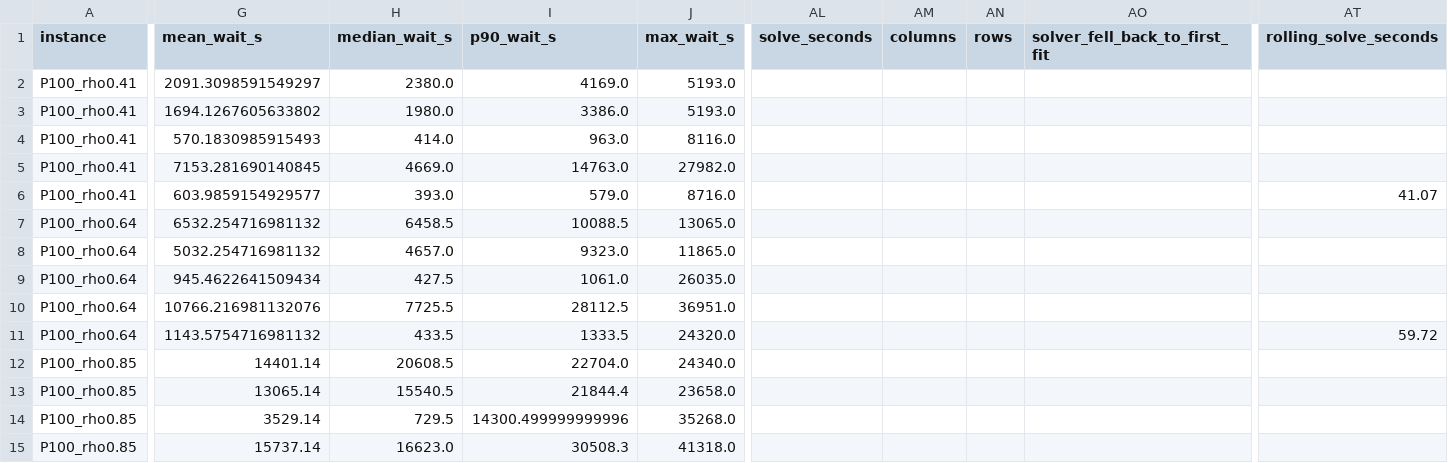
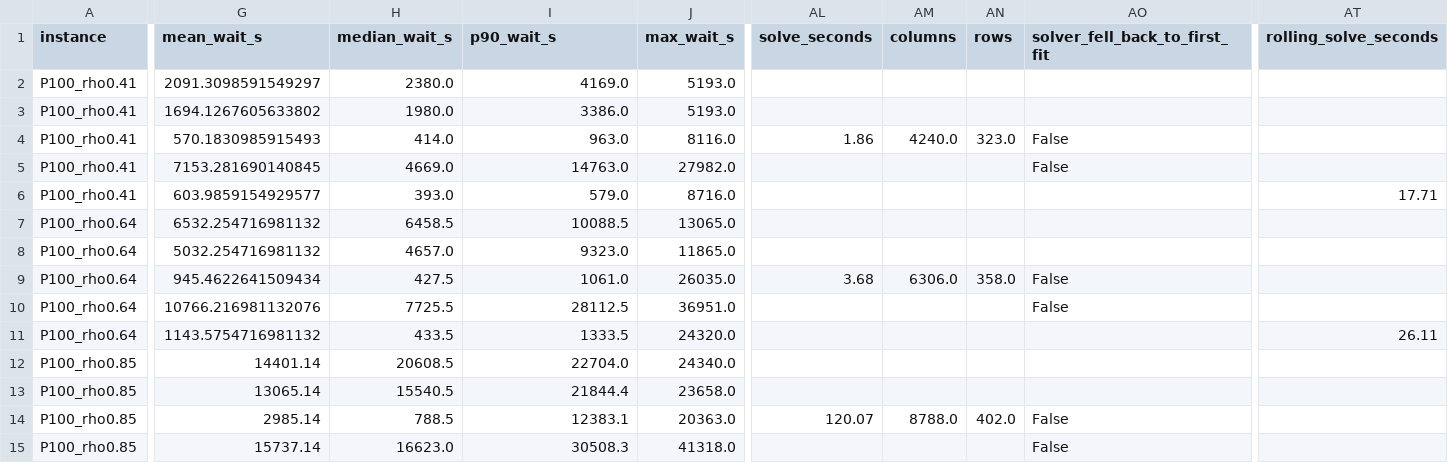
Before and after one commit to fakenice/cluster-sched-opt, a CSV file: results/metrics.csv, drawn as a sheet; only a part is shown, gaps mark what is left out; the diff covers the shown part only; the diff names each change by its address in the sheet, - before the commit and + after, or states it on an @@ line.

Commit message:
Fix the scheduler at the source: no fabricated capacity, and refuse to hide it
The grid's forced-earliest fallback stacked jobs that overflowed a too-small tail
onto their release slots, inventing capacity and flattering ILP-rolling's mean
wait. Fix at the root: size the tail for serial service of the whole queue
(tail_slots = max(release)+sum(p)), defer unadmitted jobs into it as
deferred_jobs_past_horizon, and raise if anything is still unplaceable instead of
stacking it. clamp_starts now only validates; metrics refuses an infeasible
schedule; Occupancy validates demands. Add a sweep result gate (completeness +
zero capacity violations + zero unplaceable + finite wait, nonzero exit on failure)
and 27 regression tests. Reran the full 792-row grid: 0 violations / 0 unplaceable;
ILP-rolling on MISC_w2_s20261103_rho0.85 now defers 329 jobs and honestly waits
above FIFO. Synced README / one-page conclusion (corrected the stale 105.9% bug
claim, positive-control 1.48e-15) and fixed the notebook's summary-flatten cell.

```diff
--- a/results/metrics.csv
+++ b/results/metrics.csv
-AL4 (solve_seconds): (empty)
+AL4 (solve_seconds): 1.86
-AM4 (columns): (empty)
+AM4 (columns): 4240.0
-AN4 (rows): (empty)
+AN4 (rows): 323.0
-AO4:AO5 (solver_fell_back_to_first_fit): (empty)
+AO4:AO5 (solver_fell_back_to_first_fit): False
-AT6 (rolling_solve_seconds): 41.07
+AT6 (rolling_solve_seconds): 17.71
-AL9 (solve_seconds): (empty)
+AL9 (solve_seconds): 3.68
-AM9 (columns): (empty)
+AM9 (columns): 6306.0
-AN9 (rows): (empty)
+AN9 (rows): 358.0
-AO9:AO10 (solver_fell_back_to_first_fit): (empty)
+AO9:AO10 (solver_fell_back_to_first_fit): False
-AT11 (rolling_solve_seconds): 59.72
+AT11 (rolling_solve_seconds): 26.11
-G14 (mean_wait_s): 3529.14
+G14 (mean_wait_s): 2985.14
-H14 (median_wait_s): 729.5
+H14 (median_wait_s): 788.5
-I14 (p90_wait_s): 14300.499999999996
+I14 (p90_wait_s): 12383.1
-J14 (max_wait_s): 35268.0
+J14 (max_wait_s): 20363.0
-AL14 (solve_seconds): (empty)
+AL14 (solve_seconds): 120.07
-AM14 (columns): (empty)
+AM14 (columns): 8788.0
-AN14 (rows): (empty)
+AN14 (rows): 402.0
-AO14:AO15 (solver_fell_back_to_first_fit): (empty)
+AO14:AO15 (solver_fell_back_to_first_fit): False
```
Also changed, not shown: 62 edited cells elsewhere in this file, results/metrics_priority.csv, results/schedule_P100_rho0.85_ILP_flowoffline.csv, 25 other files.
